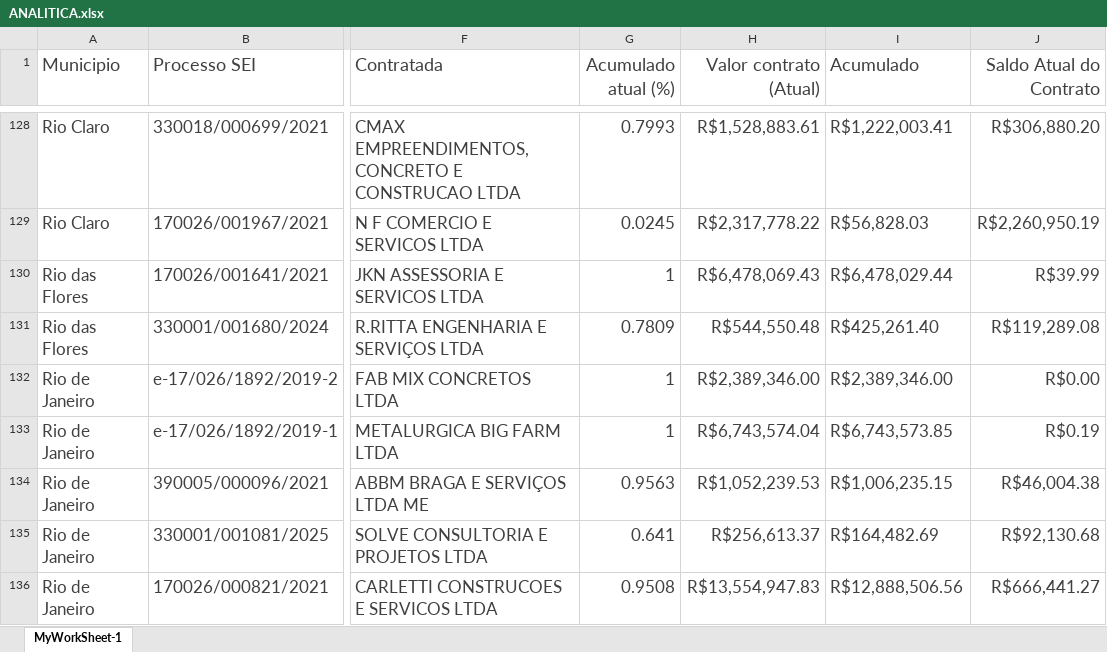
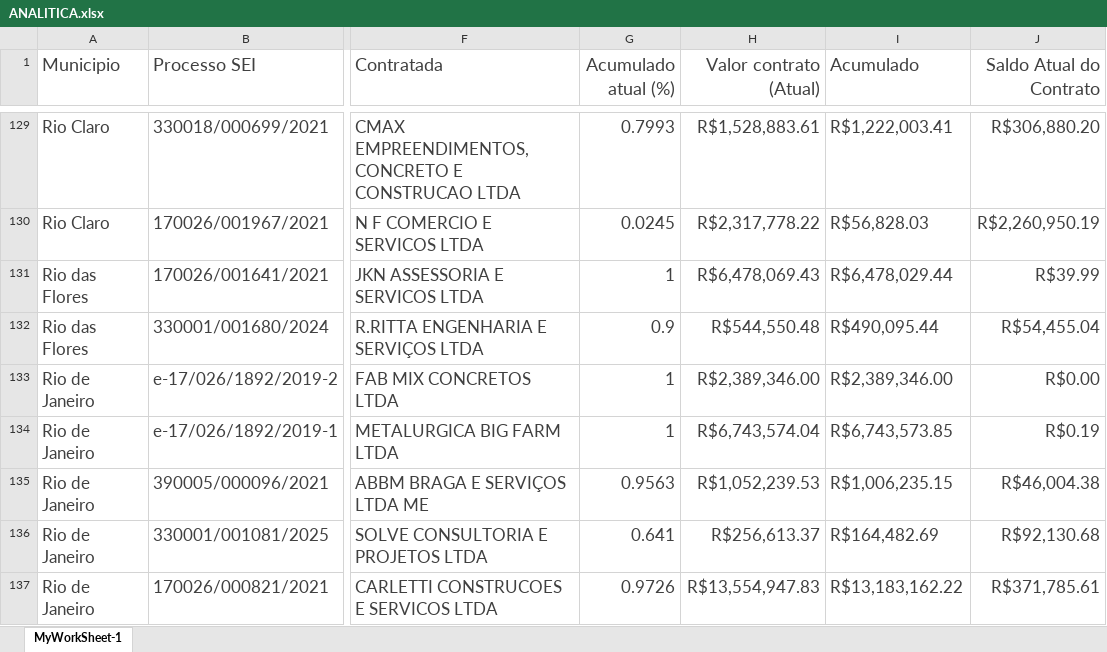
Before and after one commit to flavioalmeidamatos/MEDICOES, an Excel workbook: ANALITICA.xlsx, sheet MyWorkSheet-1, drawn as a sheet; only a part is shown, gaps mark what is left out; values as stored, in another font and other column widths than the file's, no borders; addresses are those after the commit; the diff covers the shown part only; the diff names each change by its address in the sheet, - before the commit and + after, or states it on an @@ line.

Commit message:
docs: Update ANALITICA.xlsx and BASE.xlsx data.

```diff
--- a/ANALITICA.xlsx (sheet MyWorkSheet-1)
+++ b/ANALITICA.xlsx (sheet MyWorkSheet-1)
-G132 (Acumulado atual (%)): 0.7809
+G132 (Acumulado atual (%)): 0.9
-I132 (Acumulado): R$425,261.40
+I132 (Acumulado): R$490,095.44
-J132 (Saldo Atual do Contrato): R$119,289.08
+J132 (Saldo Atual do Contrato): R$54,455.04
-G137 (Acumulado atual (%)): 0.9508
+G137 (Acumulado atual (%)): 0.9726
-I137 (Acumulado): R$12,888,506.56
+I137 (Acumulado): R$13,183,162.22
-J137 (Saldo Atual do Contrato): R$666,441.27
+J137 (Saldo Atual do Contrato): R$371,785.61
```
Also changed, not shown: 4 added rows, 2 removed rows and 25 edited cells elsewhere in this sheet, BASE.xlsx, COMISSÕES POR REGIAO.xlsx, 3 other files.
